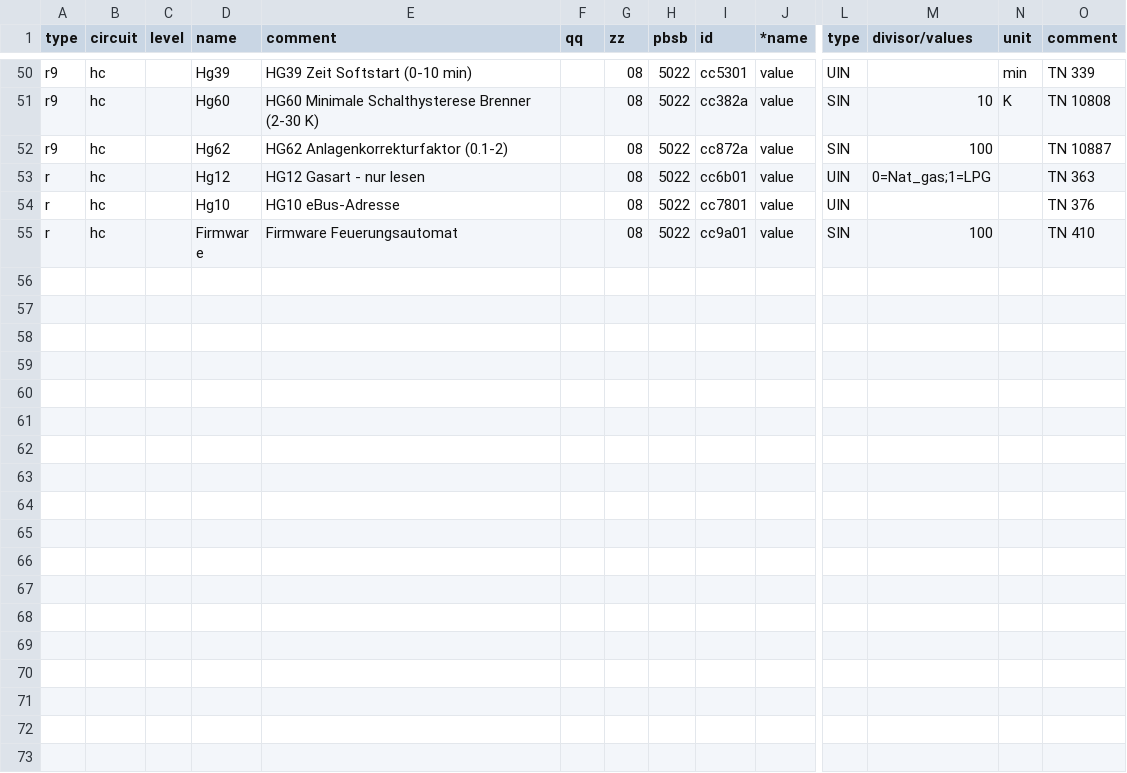
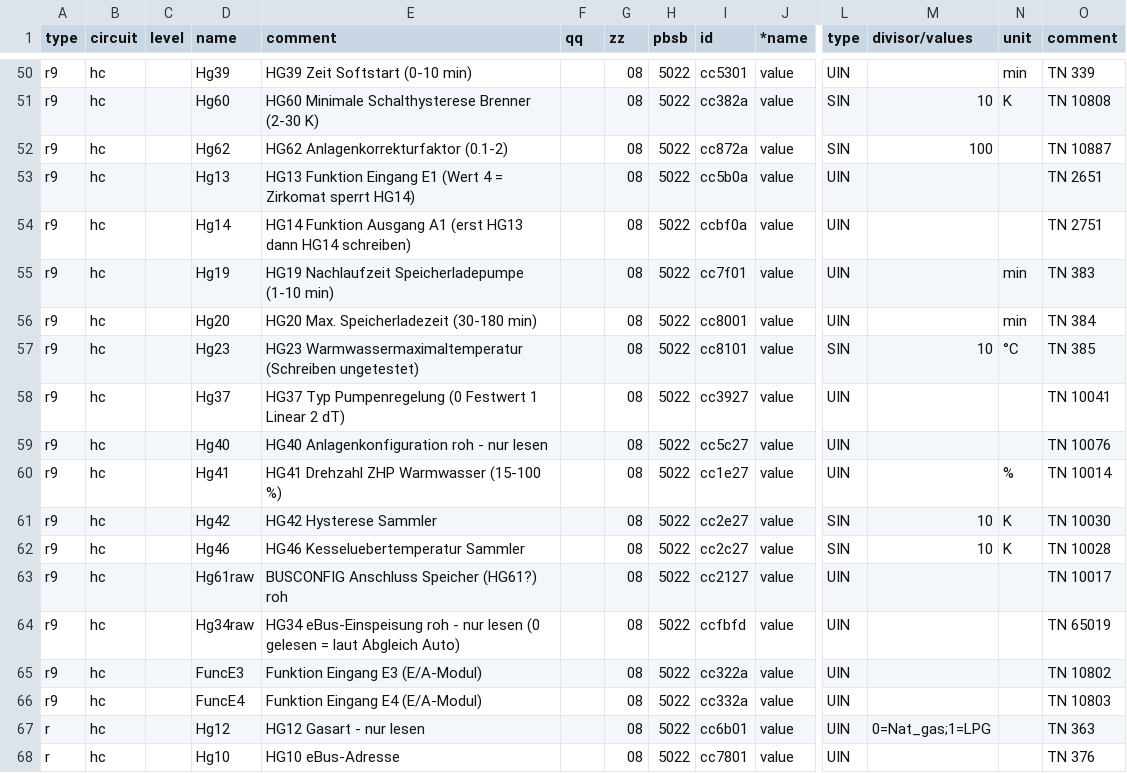
Before and after one commit to Birger90/Wolf-cbg2-ebus-, a CSV file: ebusd-config/hc.csv, drawn as a sheet; only a part is shown, gaps mark what is left out; the shorter side is filled out with more unchanged rows; rows hold the shown columns only; the diff names each change by its address in the sheet, - before the commit and + after, or states it on an @@ line.

```diff
--- a/ebusd-config/hc.csv
+++ b/ebusd-config/hc.csv
+row 53: r9 | hc |  | Hg13 | HG13 Funktion Eingang E1 (Wert 4 = Zirkomat sperrt HG14) |  | 08 | 5022 | cc5b0a | value | UIN |  |  | TN 2651
+row 54: r9 | hc |  | Hg14 | HG14 Funktion Ausgang A1 (erst HG13 dann HG14 schreiben) |  | 08 | 5022 | ccbf0a | value | UIN |  |  | TN 2751
+row 55: r9 | hc |  | Hg19 | HG19 Nachlaufzeit Speicherladepumpe (1-10 min) |  | 08 | 5022 | cc7f01 | value | UIN |  | min | TN 383
+row 56: r9 | hc |  | Hg20 | HG20 Max. Speicherladezeit (30-180 min) |  | 08 | 5022 | cc8001 | value | UIN |  | min | TN 384
+row 57: r9 | hc |  | Hg23 | HG23 Warmwassermaximaltemperatur (Schreiben ungetestet) |  | 08 | 5022 | cc8101 | value | SIN | 10 | °C | TN 385
+row 58: r9 | hc |  | Hg37 | HG37 Typ Pumpenregelung (0 Festwert 1 Linear 2 dT) |  | 08 | 5022 | cc3927 | value | UIN |  |  | TN 10041
+row 59: r9 | hc |  | Hg40 | HG40 Anlagenkonfiguration roh - nur lesen |  | 08 | 5022 | cc5c27 | value | UIN |  |  | TN 10076
+row 60: r9 | hc |  | Hg41 | HG41 Drehzahl ZHP Warmwasser (15-100 %) |  | 08 | 5022 | cc1e27 | value | UIN |  | % | TN 10014
+row 61: r9 | hc |  | Hg42 | HG42 Hysterese Sammler |  | 08 | 5022 | cc2e27 | value | SIN | 10 | K | TN 10030
+row 62: r9 | hc |  | Hg46 | HG46 Kesseluebertemperatur Sammler |  | 08 | 5022 | cc2c27 | value | SIN | 10 | K | TN 10028
+row 63: r9 | hc |  | Hg61raw | BUSCONFIG Anschluss Speicher (HG61?) roh |  | 08 | 5022 | cc2127 | value | UIN |  |  | TN 10017
+row 64: r9 | hc |  | Hg34raw | HG34 eBus-Einspeisung roh - nur lesen (0 gelesen = laut Abgleich Auto) |  | 08 | 5022 | ccfbfd | value | UIN |  |  | TN 65019
+row 65: r9 | hc |  | FuncE3 | Funktion Eingang E3 (E/A-Modul) |  | 08 | 5022 | cc322a | value | UIN |  |  | TN 10802
+row 66: r9 | hc |  | FuncE4 | Funktion Eingang E4 (E/A-Modul) |  | 08 | 5022 | cc332a | value | UIN |  |  | TN 10803
```
Also changed, not shown: ebusd-config/bm2.csv, ebusd-config/mk.csv, 4 other files.
